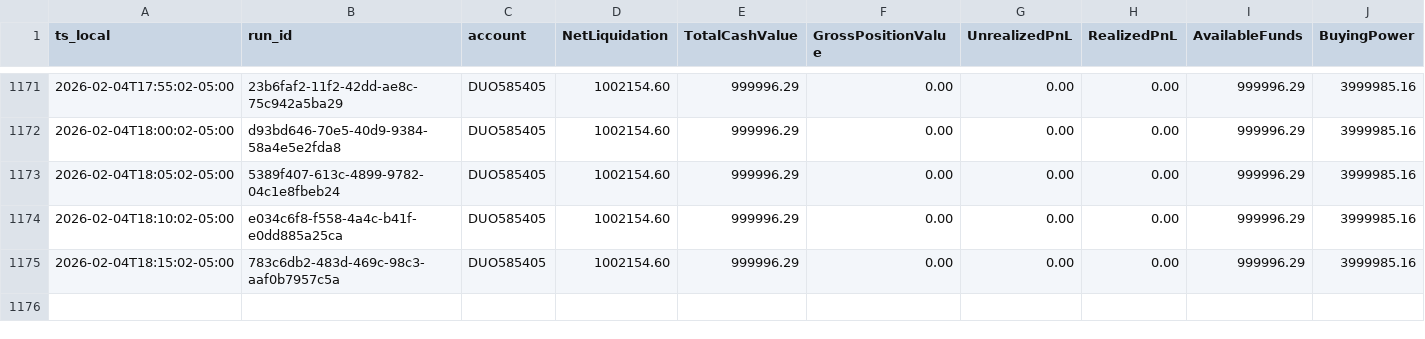
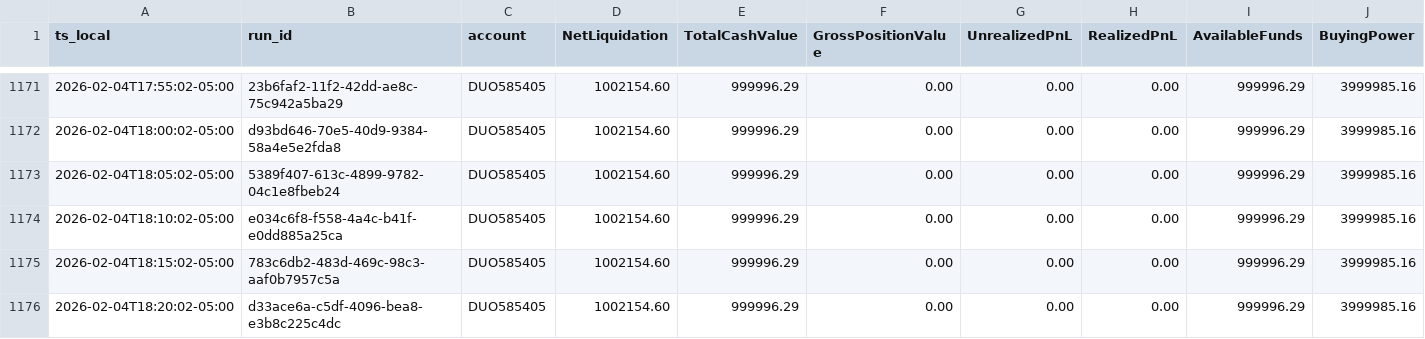
Before and after one commit to martinstabler-bit/IBKR_MeanReversion_Bot, a CSV file: analytics/logs/account.csv, drawn as a sheet; only a part is shown, gaps mark what is left out; rows hold the shown columns only; the diff names each change by its address in the sheet, - before the commit and + after, or states it on an @@ line.

```diff
--- a/analytics/logs/account.csv
+++ b/analytics/logs/account.csv
+row 1176: 2026-02-04T18:20:02-05:00 | d33ace6a-c5df-4096-bea8-e3b8c225c4dc | DUO585405 | 1002154.60 | 999996.29 | 0.00 | 0.00 | 0.00 | 999996.29 | 3999985.16
```
Also changed, not shown: analytics/logs/runs.csv.
